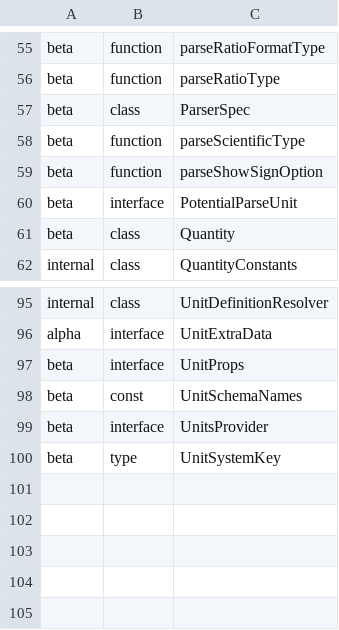
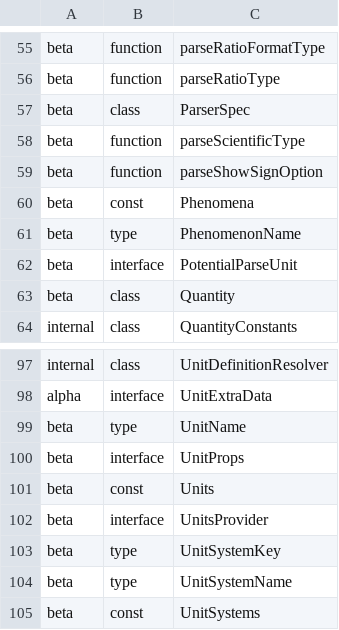
Before and after one commit to iTwin/itwinjs-core, a CSV file: common/api/summary/core-quantity.exports.csv, drawn as a sheet; only a part is shown, gaps mark what is left out.

```diff
--- a/common/api/summary/core-quantity.exports.csv
+++ b/common/api/summary/core-quantity.exports.csv
@@ -59,2 +59,4 @@ beta;function;parseScientificType
 beta;function;parseShowSignOption
+beta;const;Phenomena
+beta;type;PhenomenonName
 beta;interface;PotentialParseUnit
@@ -96,5 +98,8 @@ internal;class;UnitDefinitionResolver
 alpha;interface;UnitExtraData
+beta;type;UnitName
 beta;interface;UnitProps
-beta;const;UnitSchemaNames
+beta;const;Units
 beta;interface;UnitsProvider
 beta;type;UnitSystemKey
+beta;type;UnitSystemName
+beta;const;UnitSystems
```
Also changed, not shown: 16 other files.
